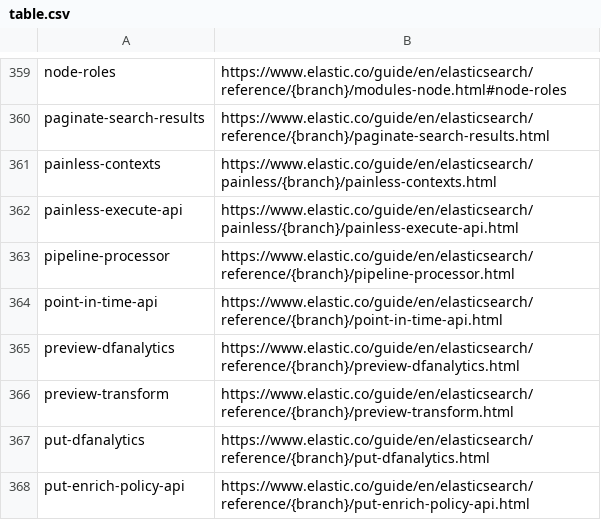
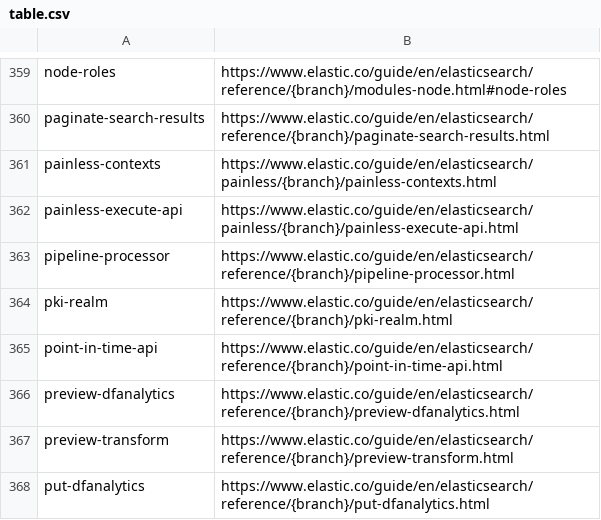
Before and after one commit to elastic/elasticsearch-specification, a CSV file: specification/_doc_ids/table.csv, drawn as a sheet; only a part is shown, gaps mark what is left out; the shorter side is filled out with more unchanged rows; the diff names each change by its address in the sheet, - before the commit and + after, or states it on an @@ line.

```diff
--- a/specification/_doc_ids/table.csv
+++ b/specification/_doc_ids/table.csv
+row 364: pki-realm | https://www.elastic.co/guide/en/elasticsearch/reference/{branch}/pki-realm.html
```
Also changed, not shown: 10 other files.
